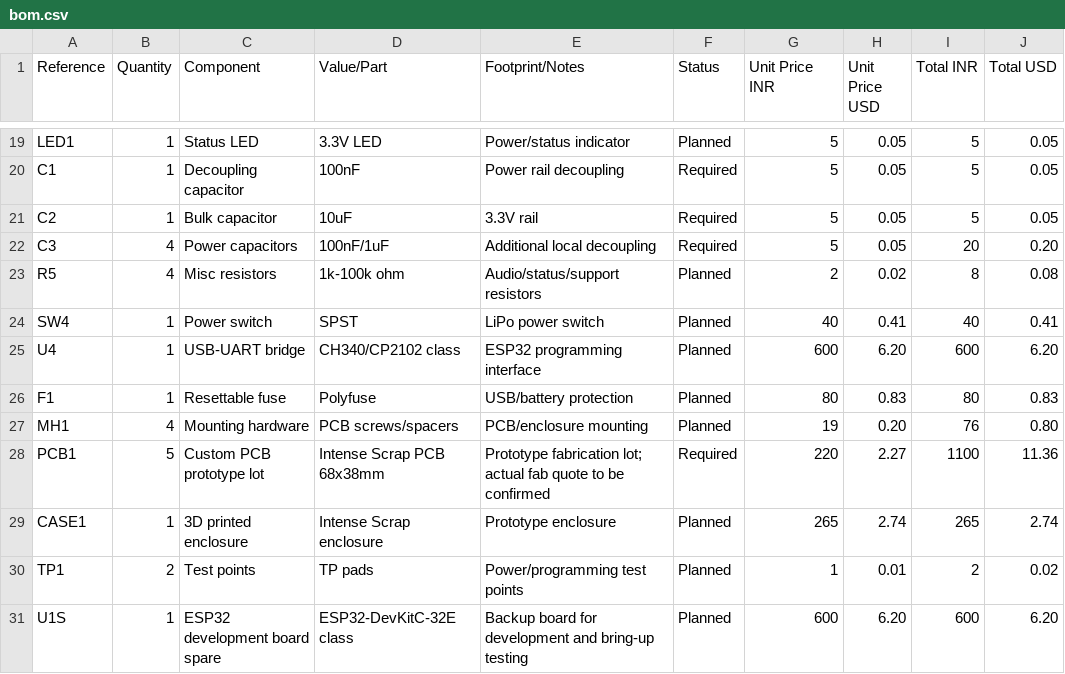
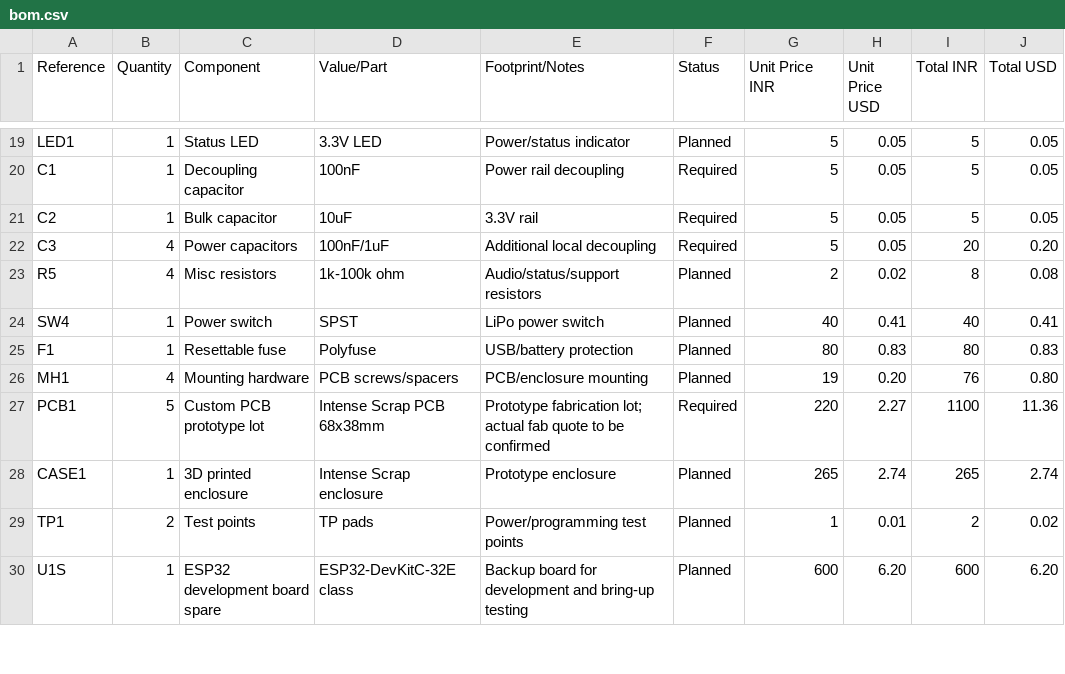
Before and after one commit to mikey-eze/half-first-projects, a CSV file: bom.csv, drawn as a sheet; only a part is shown, gaps mark what is left out.

Commit message:
Remove redundant USB-UART module from prototype BOM

```diff
--- a/bom.csv
+++ b/bom.csv
@@ -24,3 +24,2 @@ R5,4,Misc resistors,1k-100k ohm,Audio/status/support resistors,Planned,2,0.02,8,
 SW4,1,Power switch,SPST,LiPo power switch,Planned,40,0.41,40,0.41
-U4,1,USB-UART bridge,CH340/CP2102 class,ESP32 programming interface,Planned,600,6.20,600,6.20
 F1,1,Resettable fuse,Polyfuse,USB/battery protection,Planned,80,0.83,80,0.83
```
